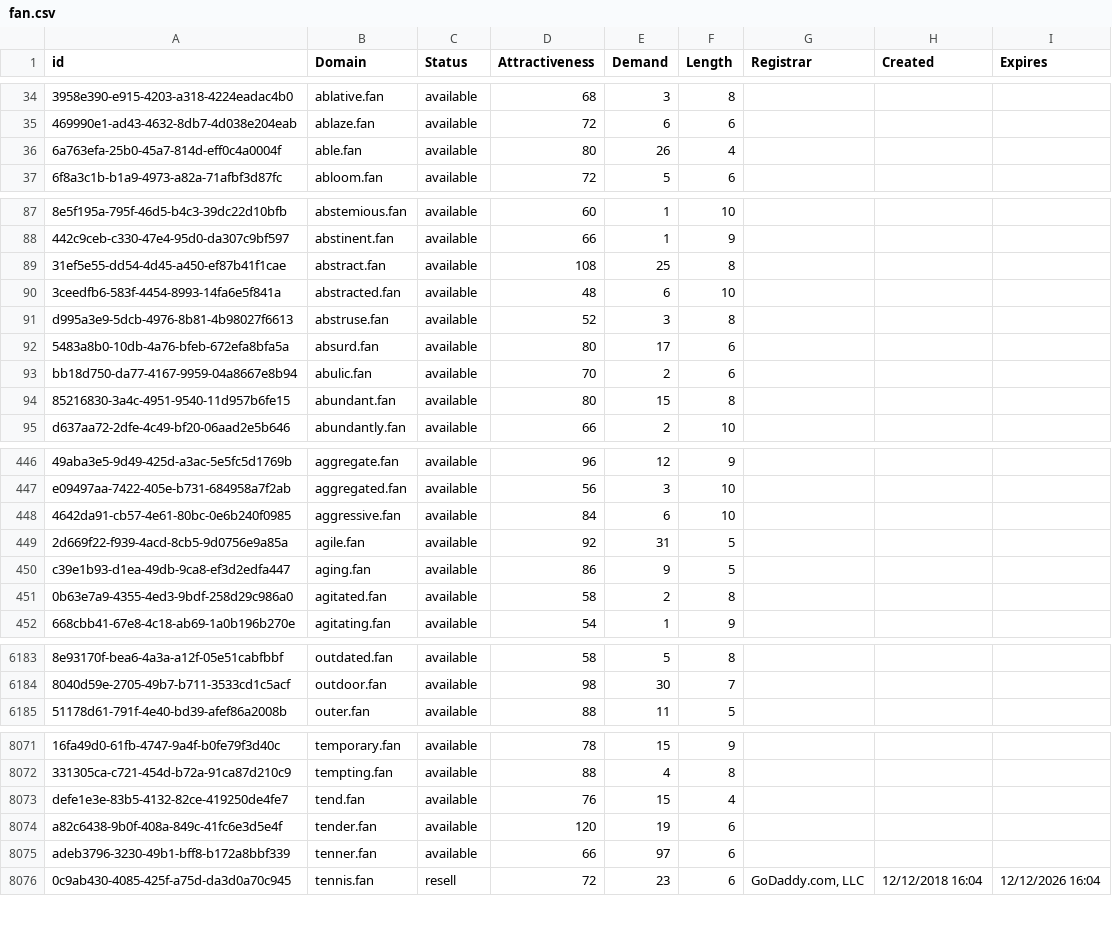
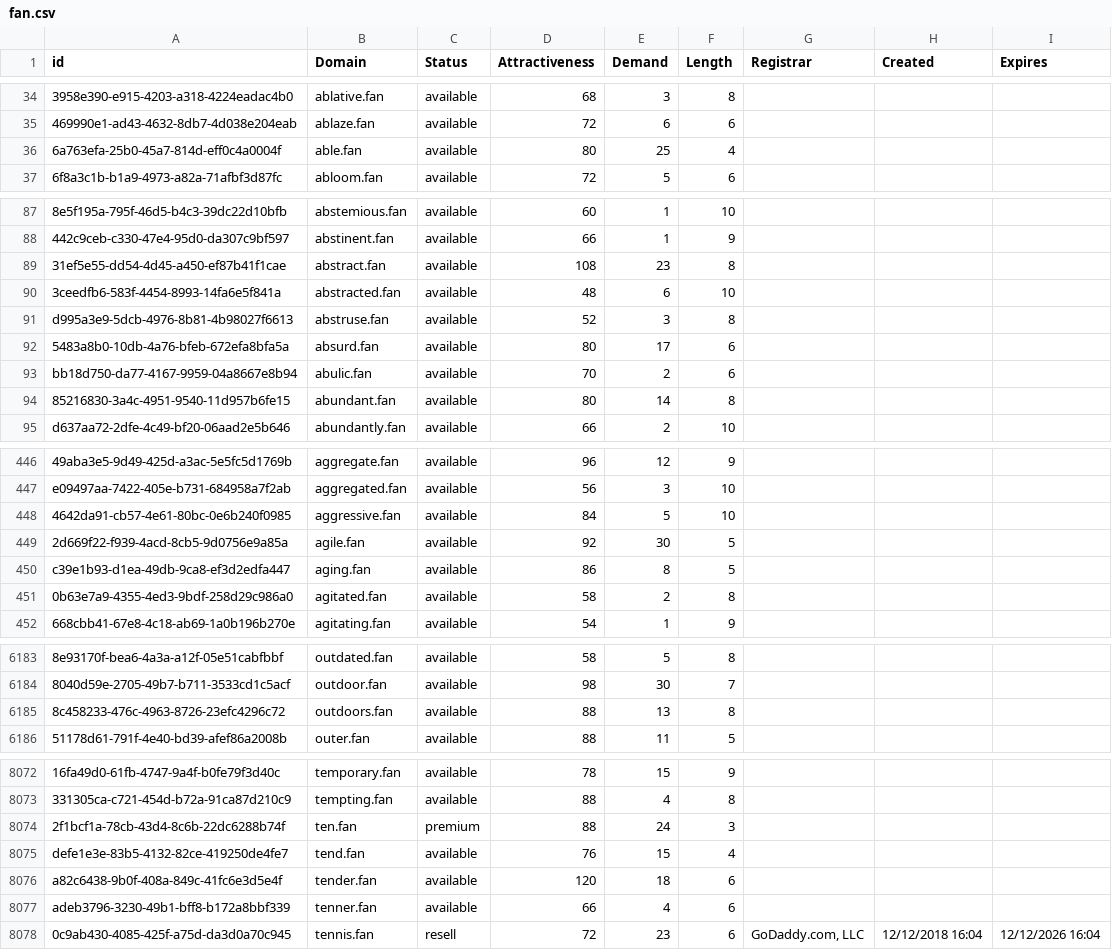
Before and after one commit to UniqueDomains/fan-oneword-domains, a CSV file: fan.csv, drawn as a sheet; only a part is shown, gaps mark what is left out; addresses are those after the commit; the diff covers the shown part only; the diff names each change by its address in the sheet, - before the commit and + after, or states it on an @@ line.

Commit message:
Domains update

```diff
--- a/fan.csv
+++ b/fan.csv
-E36 (Demand): 26
+E36 (Demand): 25
-E89 (Demand): 25
+E89 (Demand): 23
-E94 (Demand): 15
+E94 (Demand): 14
-E448 (Demand): 6
+E448 (Demand): 5
-E449 (Demand): 31
+E449 (Demand): 30
-E450 (Demand): 9
+E450 (Demand): 8
+row 6185: 8c458233-476c-4963-8726-23efc4296c72 | outdoors.fan | available | 88 | 13 | 8
+row 8074: 2f1bcf1a-78cb-43d4-8c6b-22dc6288b74f | ten.fan | premium | 88 | 24 | 3
-E8076 (Demand): 19
+E8076 (Demand): 18
-E8077 (Demand): 97
+E8077 (Demand): 4
```
Also changed, not shown: 88 edited cells elsewhere in this file, 2 other files.
